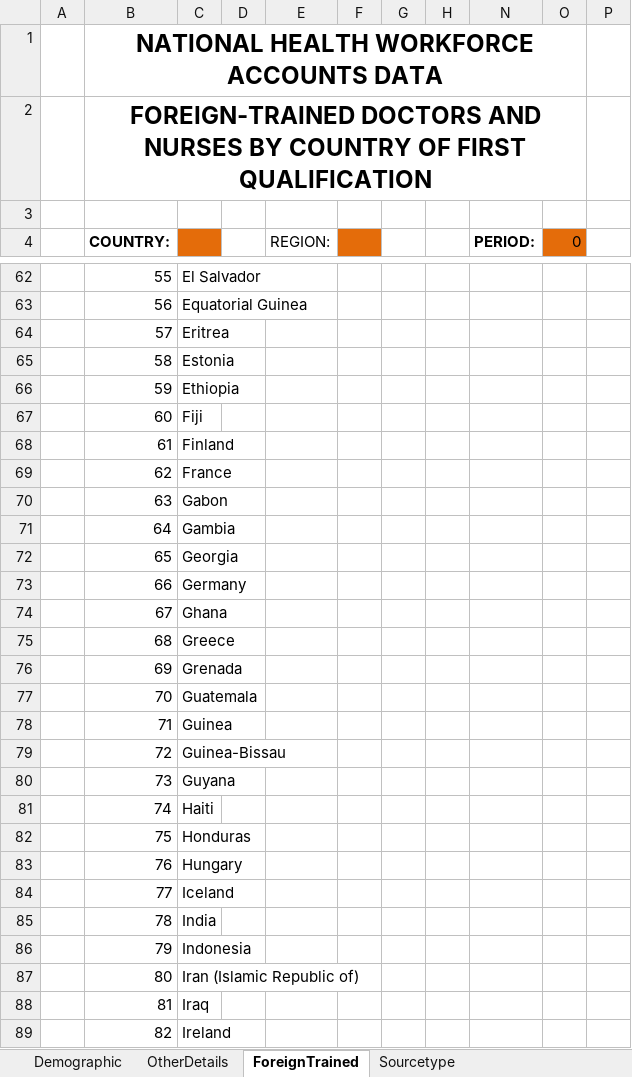
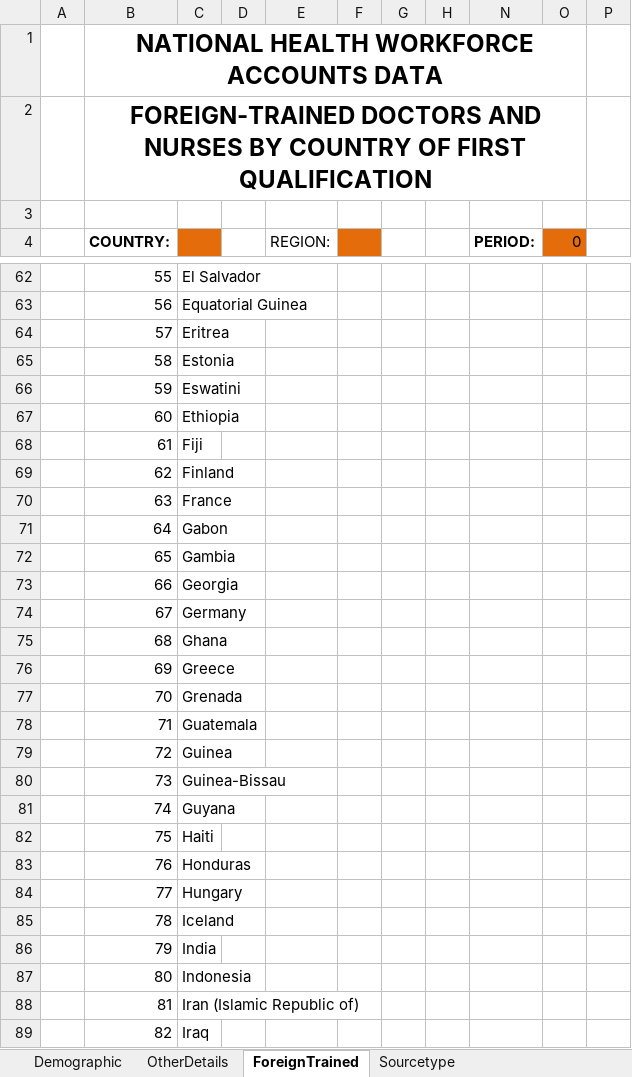
Before and after one commit to EyeSeeTea/NHWA-Excel-Importer, an Excel workbook: templates/NHWA_Module_1.xlsx, sheet ForeignTrained, drawn as a sheet; only a part is shown, gaps mark what is left out; values as stored, in another font and other column widths than the file's, no borders; the diff covers the shown part only; the diff names each change by its address in the sheet, - before the commit and + after, or states it on an @@ line.

```diff
--- a/templates/NHWA_Module_1.xlsx (sheet ForeignTrained)
+++ b/templates/NHWA_Module_1.xlsx (sheet ForeignTrained)
-C66: Ethiopia
+C66: Eswatini
-C67: Fiji
+C67: Ethiopia
-C68: Finland
+C68: Fiji
-C69: France
+C69: Finland
-C70: Gabon
+C70: France
-C71: Gambia
+C71: Gabon
-C72: Georgia
+C72: Gambia
-C73: Germany
+C73: Georgia
-C74: Ghana
+C74: Germany
-C75: Greece
+C75: Ghana
-C76: Grenada
+C76: Greece
-C77: Guatemala
+C77: Grenada
-C78: Guinea
+C78: Guatemala
-C79: Guinea-Bissau
+C79: Guinea
-C80: Guyana
+C80: Guinea-Bissau
-C81: Haiti
+C81: Guyana
-C82: Honduras
+C82: Haiti
-C83: Hungary
+C83: Honduras
-C84: Iceland
+C84: Hungary
-C85: India
+C85: Iceland
-C86: Indonesia
+C86: India
-C87: Iran (Islamic Republic of)
+C87: Indonesia
-C88: Iraq
+C88: Iran (Islamic Republic of)
-C89: Ireland
+C89: Iraq
```
Also changed, not shown: 100 edited cells elsewhere in this sheet, 1 other file.
